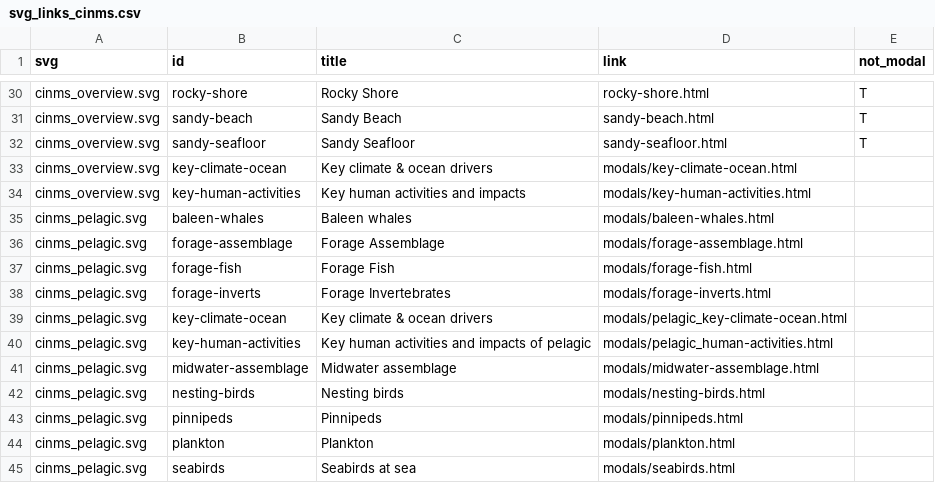
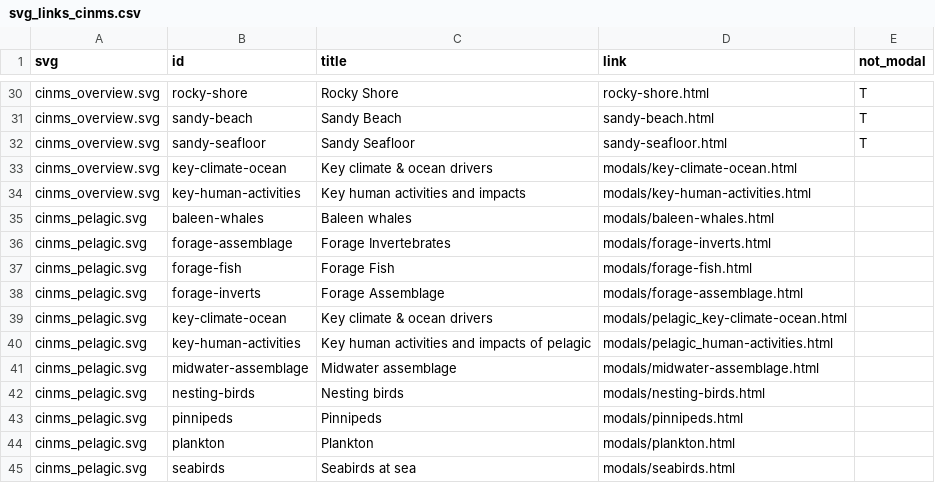
Before and after one commit to noaa-onms/cinms, a CSV file: svg/svg_links_cinms.csv, drawn as a sheet; only a part is shown, gaps mark what is left out.

Commit message:
Updated SVG links for pelagic forage inverts and  assemblage, updated caption for squid (forage inverts)

```diff
--- a/svg/svg_links_cinms.csv
+++ b/svg/svg_links_cinms.csv
@@ -35,5 +35,5 @@ cinms_overview.svg,key-human-activities,Key human activities and impacts,modals/
 cinms_pelagic.svg,baleen-whales,Baleen whales,modals/baleen-whales.html,
-cinms_pelagic.svg,forage-assemblage,Forage Assemblage,modals/forage-assemblage.html,
+cinms_pelagic.svg,forage-assemblage,Forage Invertebrates,modals/forage-inverts.html,
 cinms_pelagic.svg,forage-fish,Forage Fish,modals/forage-fish.html,
-cinms_pelagic.svg,forage-inverts,Forage Invertebrates,modals/forage-inverts.html,
+cinms_pelagic.svg,forage-inverts,Forage Assemblage,modals/forage-assemblage.html,
 cinms_pelagic.svg,key-climate-ocean,Key climate & ocean drivers,modals/pelagic_key-climate-ocean.html,
```
Also changed, not shown: 3 other files.
